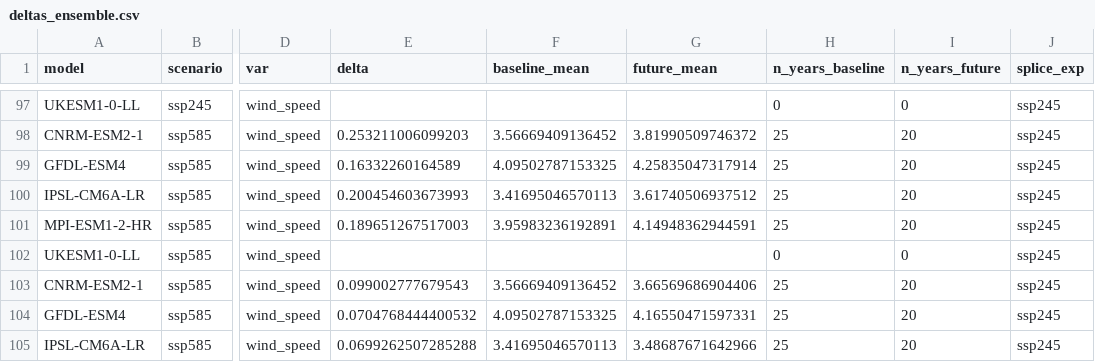
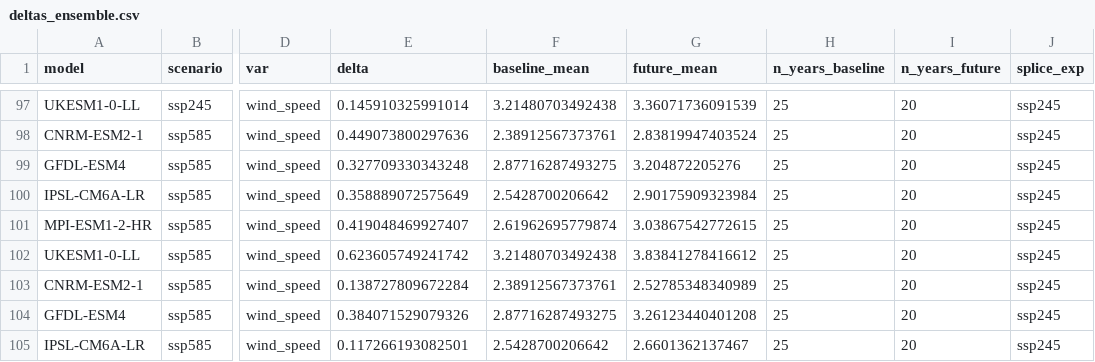
Before and after one commit to fquezadae/Impact-of-Environmental-Variability-on-Harvest, a CSV file: data/cmip6/deltas_ensemble.csv, drawn as a sheet; only a part is shown, gaps mark what is left out; the diff covers the shown part only; the diff names each change by its address in the sheet, - before the commit and + after, or states it on an @@ line.

Commit message:
update deltas

```diff
--- a/data/cmip6/deltas_ensemble.csv
+++ b/data/cmip6/deltas_ensemble.csv
-E97 (delta): (empty)
+E97 (delta): 0.145910325991014
-F97 (baseline_mean): (empty)
+F97 (baseline_mean): 3.21480703492438
-G97 (future_mean): (empty)
+G97 (future_mean): 3.36071736091539
-H97 (n_years_baseline): 0
+H97 (n_years_baseline): 25
-I97 (n_years_future): 0
+I97 (n_years_future): 20
-E98 (delta): 0.253211006099203
+E98 (delta): 0.449073800297636
-F98 (baseline_mean): 3.56669409136452
+F98 (baseline_mean): 2.38912567373761
-G98 (future_mean): 3.81990509746372
+G98 (future_mean): 2.83819947403524
-E99 (delta): 0.16332260164589
+E99 (delta): 0.327709330343248
-F99 (baseline_mean): 4.09502787153325
+F99 (baseline_mean): 2.87716287493275
-G99 (future_mean): 4.25835047317914
+G99 (future_mean): 3.204872205276
-E100 (delta): 0.200454603673993
+E100 (delta): 0.358889072575649
-F100 (baseline_mean): 3.41695046570113
+F100 (baseline_mean): 2.5428700206642
-G100 (future_mean): 3.61740506937512
+G100 (future_mean): 2.90175909323984
-E101 (delta): 0.189651267517003
+E101 (delta): 0.419048469927407
-F101 (baseline_mean): 3.95983236192891
+F101 (baseline_mean): 2.61962695779874
-G101 (future_mean): 4.14948362944591
+G101 (future_mean): 3.03867542772615
-E102 (delta): (empty)
+E102 (delta): 0.623605749241742
-F102 (baseline_mean): (empty)
+F102 (baseline_mean): 3.21480703492438
-G102 (future_mean): (empty)
+G102 (future_mean): 3.83841278416612
-H102 (n_years_baseline): 0
+H102 (n_years_baseline): 25
-I102 (n_years_future): 0
+I102 (n_years_future): 20
-E103 (delta): 0.099002777679543
+E103 (delta): 0.138727809672284
-F103 (baseline_mean): 3.56669409136452
+F103 (baseline_mean): 2.38912567373761
-G103 (future_mean): 3.66569686904406
+G103 (future_mean): 2.52785348340989
-E104 (delta): 0.0704768444400532
+E104 (delta): 0.384071529079326
-F104 (baseline_mean): 4.09502787153325
+F104 (baseline_mean): 2.87716287493275
-G104 (future_mean): 4.16550471597331
+G104 (future_mean): 3.26123440401208
-E105 (delta): 0.0699262507285288
+E105 (delta): 0.117266193082501
-F105 (baseline_mean): 3.41695046570113
+F105 (baseline_mean): 2.5428700206642
-G105 (future_mean): 3.48687671642966
+G105 (future_mean): 2.6601362137467
```
Also changed, not shown: 37 edited cells elsewhere in this file, 1 other file.
